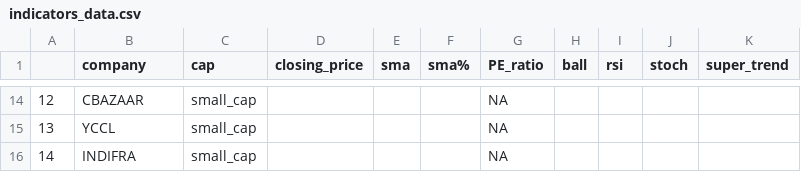
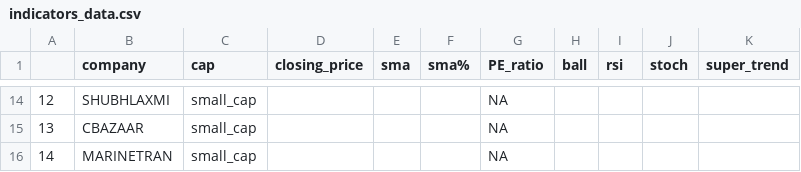
Before and after one commit to kingtvarshin/stock_personalised_alerts, a CSV file: stock_indicators_csv/indicators_data.csv, drawn as a sheet; only a part is shown, gaps mark what is left out; the diff covers the shown part only.

```diff
--- a/stock_indicators_csv/indicators_data.csv
+++ b/stock_indicators_csv/indicators_data.csv
@@ -14,3 +14,3 @@
-12,CBAZAAR,small_cap,,,,NA,,,,
-13,YCCL,small_cap,,,,NA,,,,
-14,INDIFRA,small_cap,,,,NA,,,,
+12,SHUBHLAXMI,small_cap,,,,NA,,,,
+13,CBAZAAR,small_cap,,,,NA,,,,
+14,MARINETRAN,small_cap,,,,NA,,,,
```
Also changed, not shown: 1 added row, 1 removed row and 30 edited cells elsewhere in this file, 6 other files.
